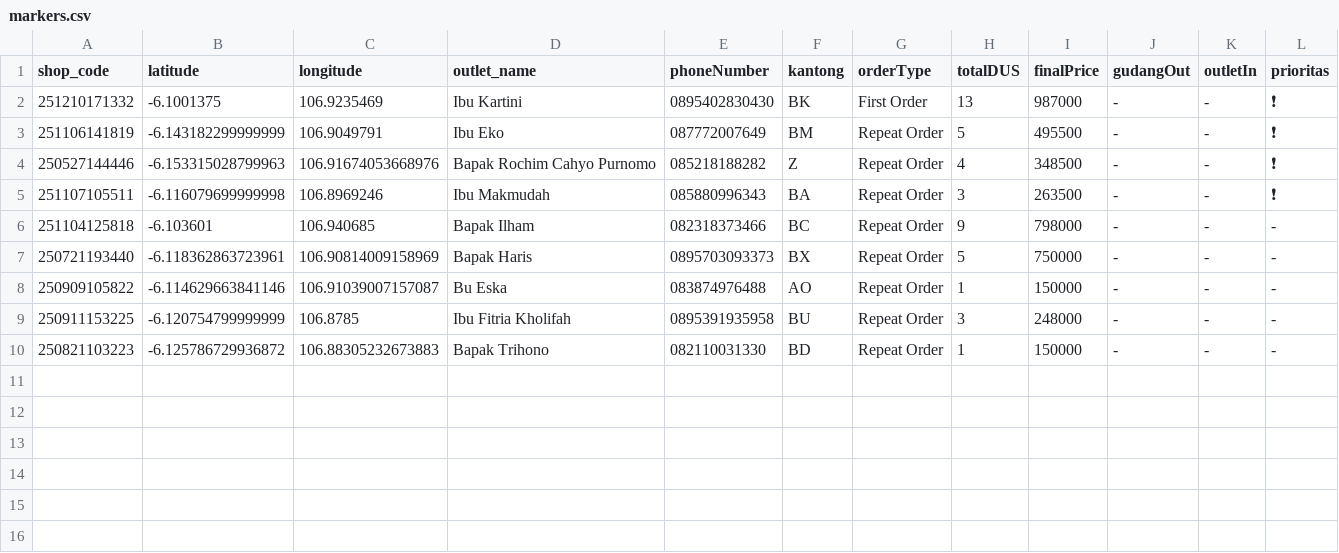
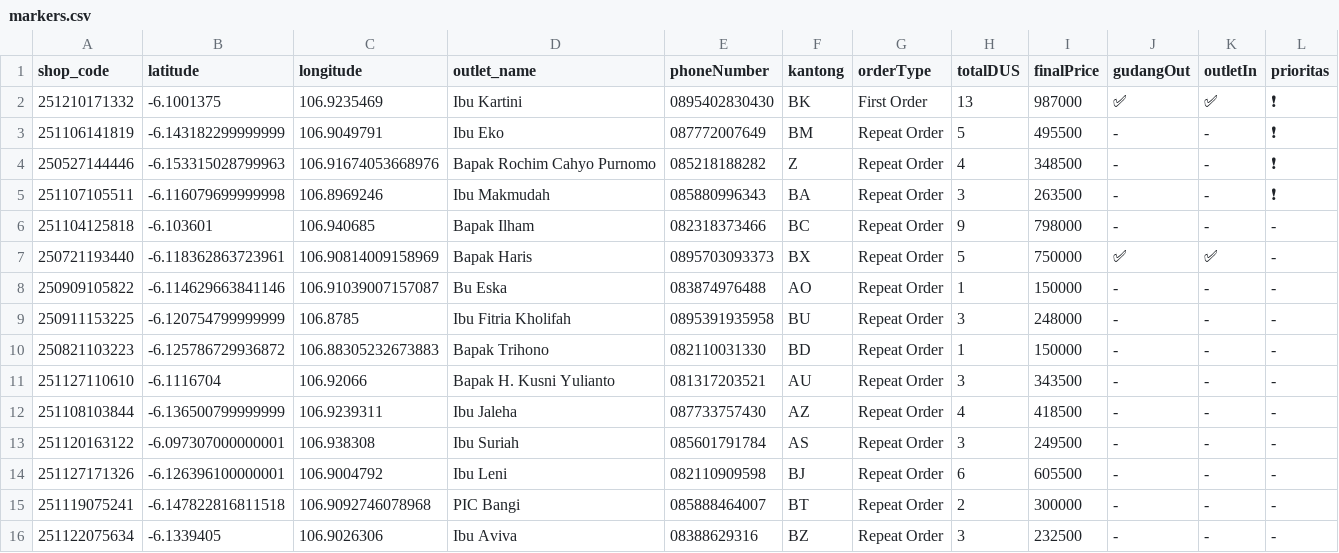
Before and after one commit to AlimanIrawan/indonesia-delivery-map-system, a CSV file: public/markers.csv, drawn as a sheet.

Commit message:
🚚 更新送货数据 - 2025/12/18

```diff
--- a/public/markers.csv
+++ b/public/markers.csv
@@ -1,3 +1,3 @@
 shop_code,latitude,longitude,outlet_name,phoneNumber,kantong,orderType,totalDUS,finalPrice,gudangOut,outletIn,prioritas
-251210171332,-6.1001375,106.9235469,"Ibu Kartini","0895402830430","BK","First Order","13","987000","-","-","❗"
+251210171332,-6.1001375,106.9235469,"Ibu Kartini","0895402830430","BK","First Order","13","987000","✅","✅","❗"
 251106141819,-6.143182299999999,106.9049791,"Ibu Eko","087772007649","BM","Repeat Order","5","495500","-","-","❗"
@@ -6,3 +6,3 @@ shop_code,latitude,longitude,outlet_name,phoneNumber,kantong,orderType,totalDUS,
 251104125818,-6.103601,106.940685,"Bapak Ilham","082318373466","BC","Repeat Order","9","798000","-","-","-"
-250721193440,-6.118362863723961,106.90814009158969,"Bapak Haris","0895703093373","BX","Repeat Order","5","750000","-","-","-"
+250721193440,-6.118362863723961,106.90814009158969,"Bapak Haris","0895703093373","BX","Repeat Order","5","750000","✅","✅","-"
 250909105822,-6.114629663841146,106.91039007157087,"Bu Eska","083874976488","AO","Repeat Order","1","150000","-","-","-"
@@ -10 +10,7 @@ shop_code,latitude,longitude,outlet_name,phoneNumber,kantong,orderType,totalDUS,
 250821103223,-6.125786729936872,106.88305232673883,"Bapak Trihono","082110031330","BD","Repeat Order","1","150000","-","-","-"
+251127110610,-6.1116704,106.92066,"Bapak H. Kusni Yulianto","081317203521","AU","Repeat Order","3","343500","-","-","-"
+251108103844,-6.136500799999999,106.9239311,"Ibu Jaleha","087733757430","AZ","Repeat Order","4","418500","-","-","-"
+251120163122,-6.097307000000001,106.938308,"Ibu Suriah","085601791784","AS","Repeat Order","3","249500","-","-","-"
+251127171326,-6.126396100000001,106.9004792,"Ibu Leni","082110909598","BJ","Repeat Order","6","605500","-","-","-"
+251119075241,-6.147822816811518,106.9092746078968,"PIC Bangi","085888464007","BT","Repeat Order","2","300000","-","-","-"
+251122075634,-6.1339405,106.9026306,"Ibu Aviva","08388629316","BZ","Repeat Order","3","232500","-","-","-"
```
